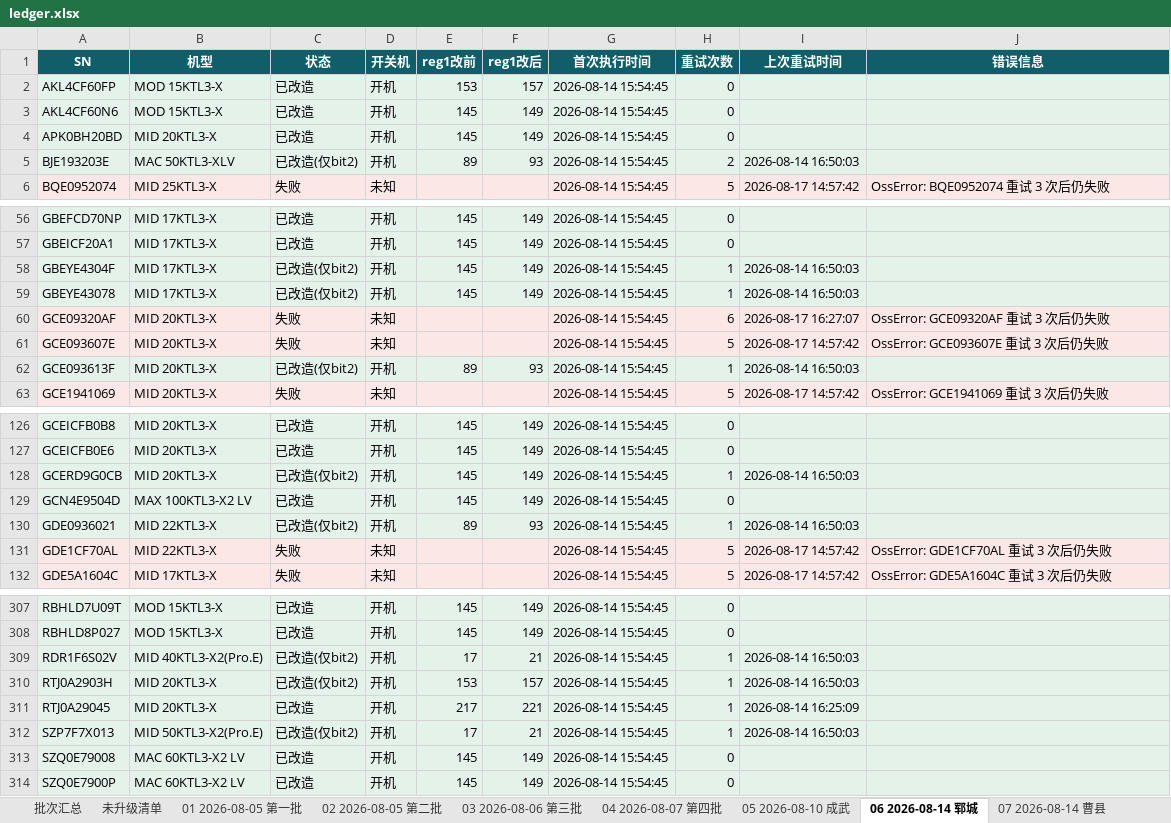
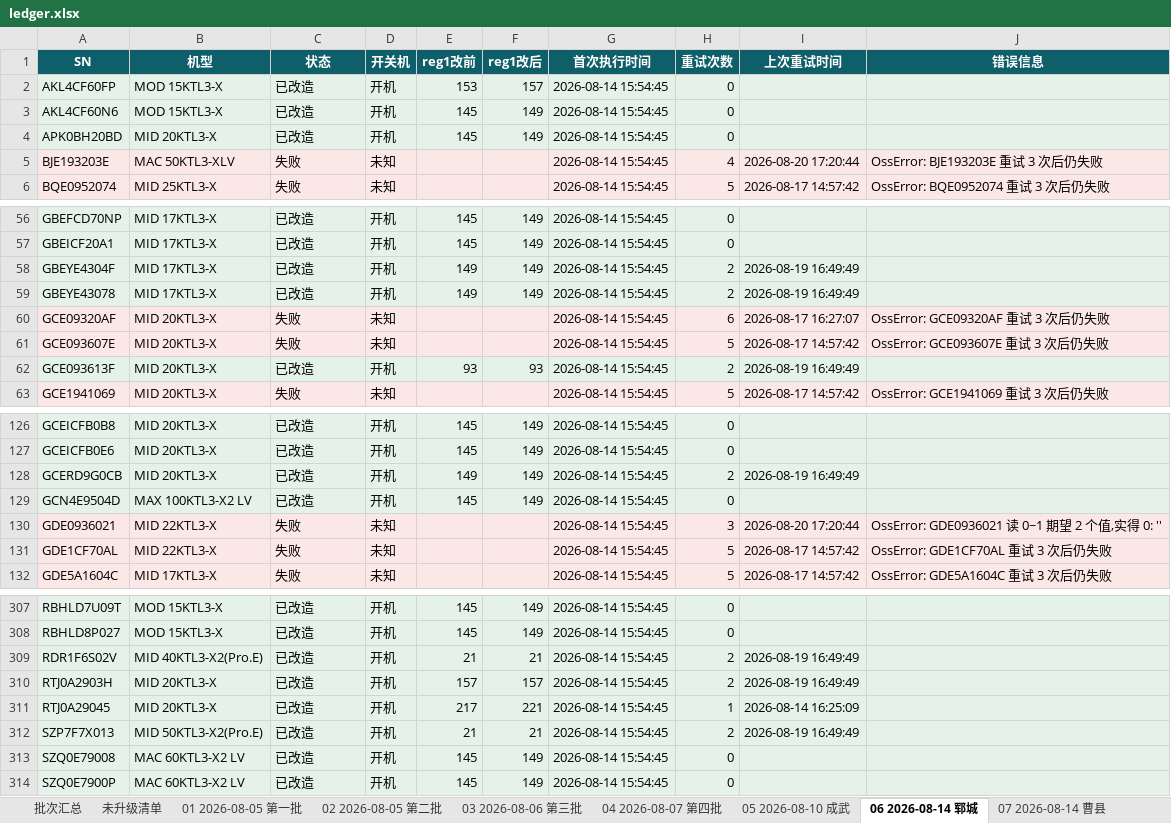
Before and after one commit to Lomolanisgo/Growatt-SGCCSD, an Excel workbook: ledger.xlsx, sheet 06 2026-08-14 郓城, drawn as a sheet; only a part is shown, gaps mark what is left out; values as stored, in another font and other column widths than the file's, no borders; the diff covers the shown part only; the diff names each change by its address in the sheet, - before the commit and + after, or states it on an @@ line.

```diff
--- a/ledger.xlsx (sheet 06 2026-08-14 郓城)
+++ b/ledger.xlsx (sheet 06 2026-08-14 郓城)
-C5 (状态): 已改造(仅bit2)
+C5 (状态): 失败
-D5 (开关机): 开机
+D5 (开关机): 未知
-E5 (reg1改前): 89
+E5 (reg1改前): (empty)
-F5 (reg1改后): 93
+F5 (reg1改后): (empty)
-H5 (重试次数): 2
+H5 (重试次数): 4
-I5 (上次重试时间): 2026-08-14 16:50:03
+I5 (上次重试时间): 2026-08-20 17:20:44
-J5 (错误信息): (empty)
+J5 (错误信息): OssError: BJE193203E 重试 3 次后仍失败
-C58:C59 (状态): 已改造(仅bit2)
+C58:C59 (状态): 已改造
-E58:E59 (reg1改前): 145
+E58:E59 (reg1改前): 149
-H58:H59 (重试次数): 1
+H58:H59 (重试次数): 2
-I58:I59 (上次重试时间): 2026-08-14 16:50:03
+I58:I59 (上次重试时间): 2026-08-19 16:49:49
-C62 (状态): 已改造(仅bit2)
+C62 (状态): 已改造
-E62 (reg1改前): 89
+E62 (reg1改前): 93
-H62 (重试次数): 1
+H62 (重试次数): 2
-I62 (上次重试时间): 2026-08-14 16:50:03
+I62 (上次重试时间): 2026-08-19 16:49:49
-C128 (状态): 已改造(仅bit2)
+C128 (状态): 已改造
-E128 (reg1改前): 145
+E128 (reg1改前): 149
-H128 (重试次数): 1
+H128 (重试次数): 2
-I128 (上次重试时间): 2026-08-14 16:50:03
+I128 (上次重试时间): 2026-08-19 16:49:49
-C130 (状态): 已改造(仅bit2)
+C130 (状态): 失败
-D130 (开关机): 开机
+D130 (开关机): 未知
-E130 (reg1改前): 89
+E130 (reg1改前): (empty)
-F130 (reg1改后): 93
+F130 (reg1改后): (empty)
-H130 (重试次数): 1
+H130 (重试次数): 3
-I130 (上次重试时间): 2026-08-14 16:50:03
+I130 (上次重试时间): 2026-08-20 17:20:44
-J130 (错误信息): (empty)
+J130 (错误信息): OssError: GDE0936021 读 0~1 期望 2 个值,实得 0: ''
-C309:C310 (状态): 已改造(仅bit2)
+C309:C310 (状态): 已改造
-E309 (reg1改前): 17
+E309 (reg1改前): 21
-H309:H310 (重试次数): 1
+H309:H310 (重试次数): 2
-I309:I310 (上次重试时间): 2026-08-14 16:50:03
+I309:I310 (上次重试时间): 2026-08-19 16:49:49
-E310 (reg1改前): 153
+E310 (reg1改前): 157
-C312 (状态): 已改造(仅bit2)
+C312 (状态): 已改造
-E312 (reg1改前): 17
+E312 (reg1改前): 21
-H312 (重试次数): 1
+H312 (重试次数): 2
-I312 (上次重试时间): 2026-08-14 16:50:03
+I312 (上次重试时间): 2026-08-19 16:49:49
```
Also changed, not shown: 38 edited cells elsewhere in this sheet, sheet 未升级清单, sheet 07 2026-08-14 曹县, sheet 批次汇总, sheet 05 2026-08-10 成武, sheet 09 2026-08-16 单县, sheet 10 2026-08-17 东明, 4 more sheets, other sheet tabs, 1 other file.
